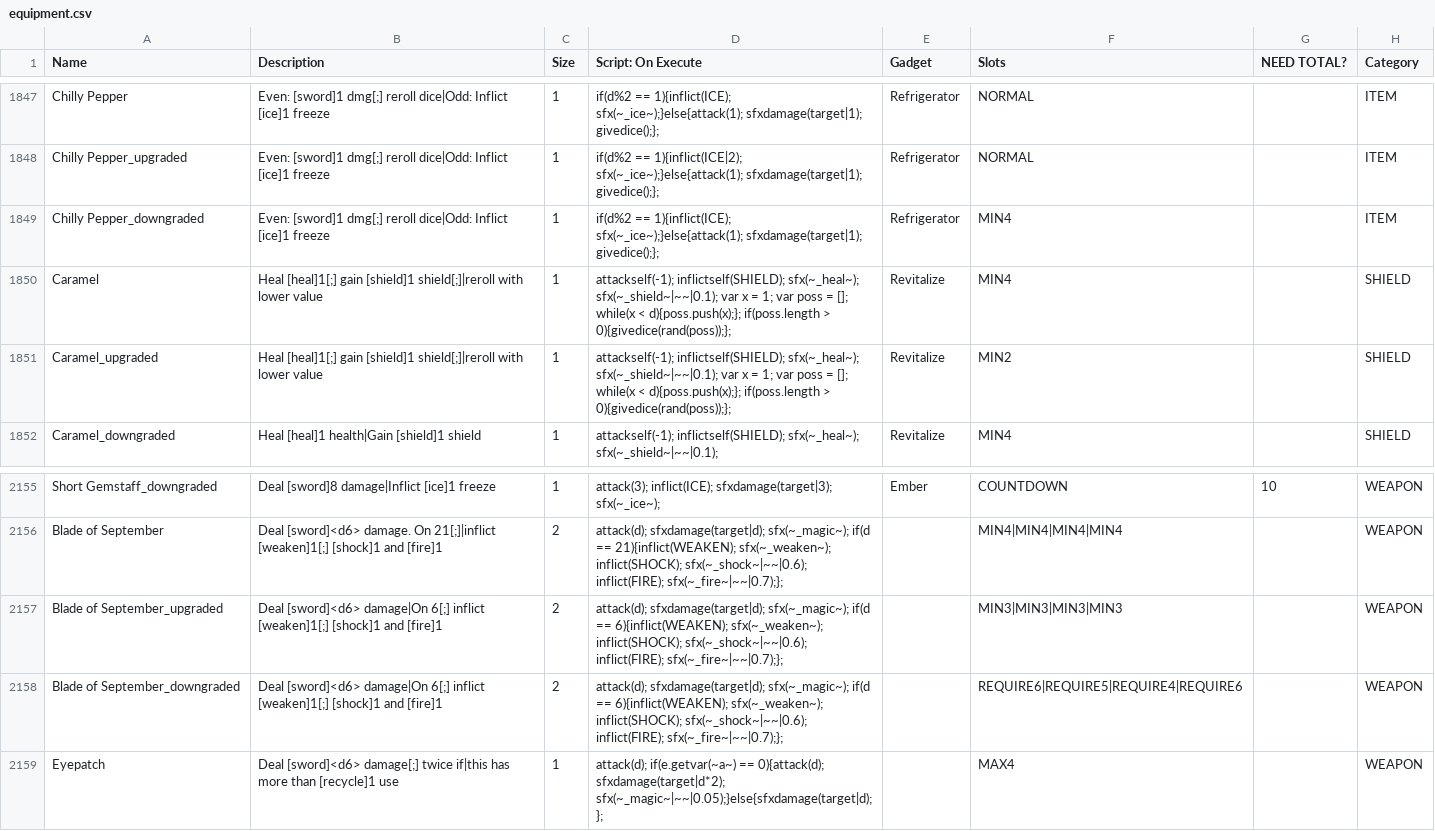
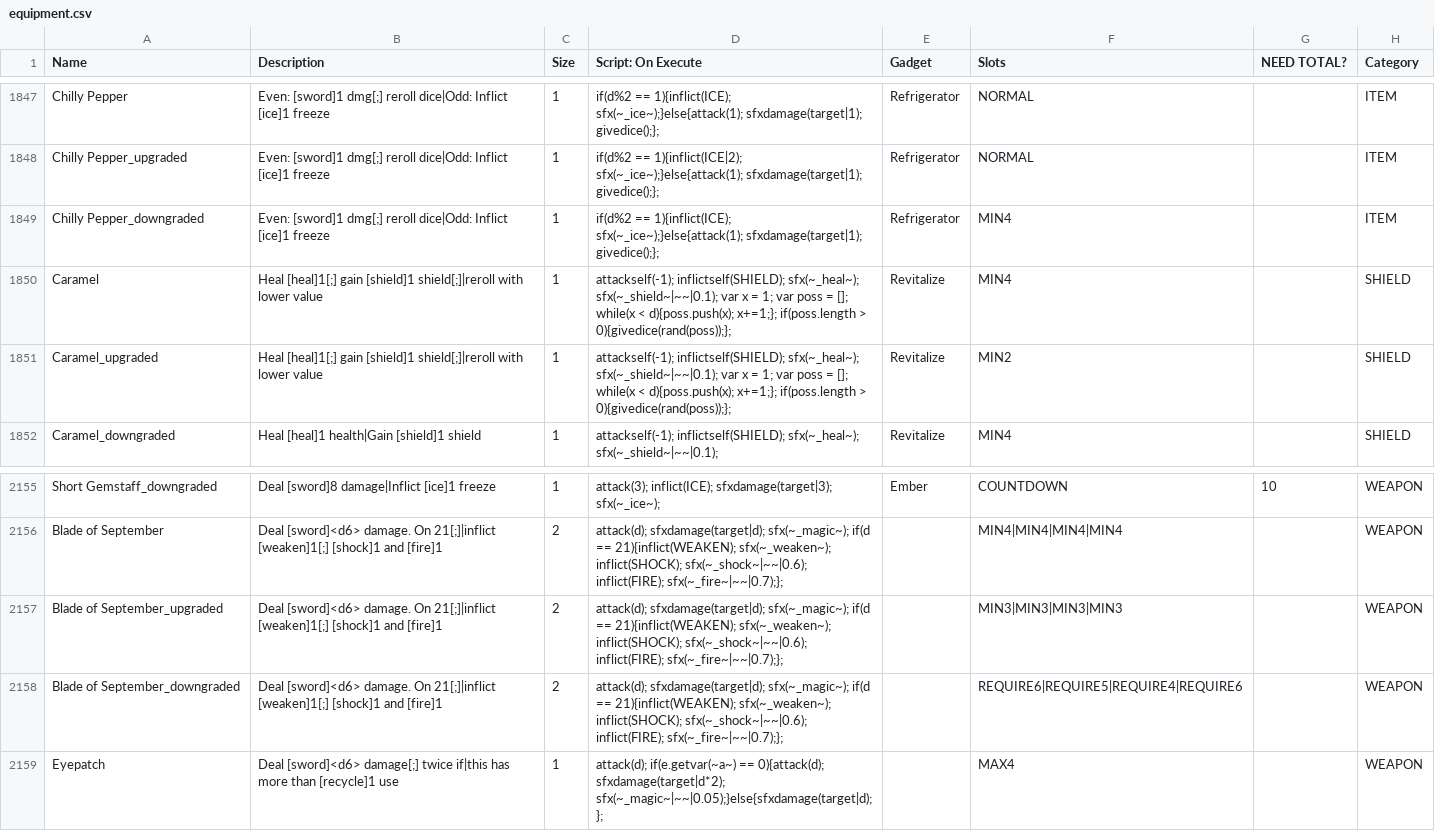
Before and after one commit to JuniorUdale/MoreFluff, a CSV file: _append/data/text/equipment.csv, drawn as a sheet; only a part is shown, gaps mark what is left out; the diff names each change by its address in the sheet, - before the commit and + after, or states it on an @@ line.

```diff
--- a/_append/data/text/equipment.csv
+++ b/_append/data/text/equipment.csv
-D1850:D1851 (Script: On Execute): …while(x < d){poss.push(x);}; if(poss.length >…
+D1850:D1851 (Script: On Execute): …while(x < d){poss.push(x); x+=1;}; if(poss.length >…
-B2157:B2158 (Description): Deal [sword]<d6> damage|On 6[;] inflict [weaken]1[;] [shock]1…
+B2157:B2158 (Description): Deal [sword]<d6> damage. On 21[;]|inflict [weaken]1[;] [shock]1…
-D2157:D2158 (Script: On Execute): …if(d == 6){inflict(WEAKEN); sfx(~_weaken~); inflict(SHOCK);…
+D2157:D2158 (Script: On Execute): …if(d == 21){inflict(WEAKEN); sfx(~_weaken~); inflict(SHOCK);…
```
Also changed, not shown: 1 other file.
